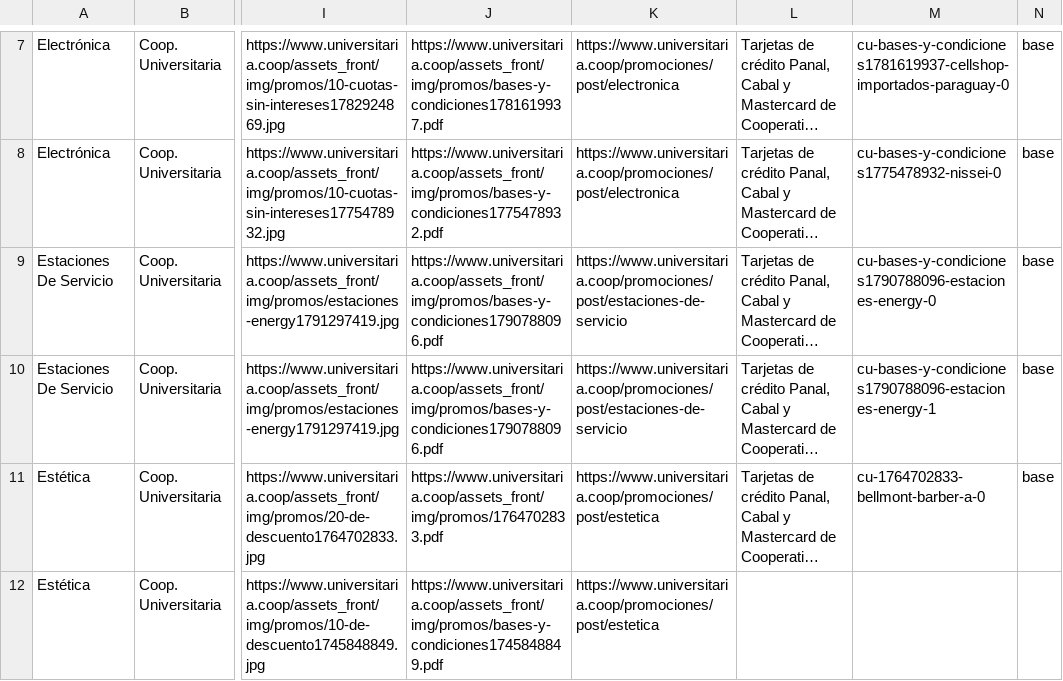
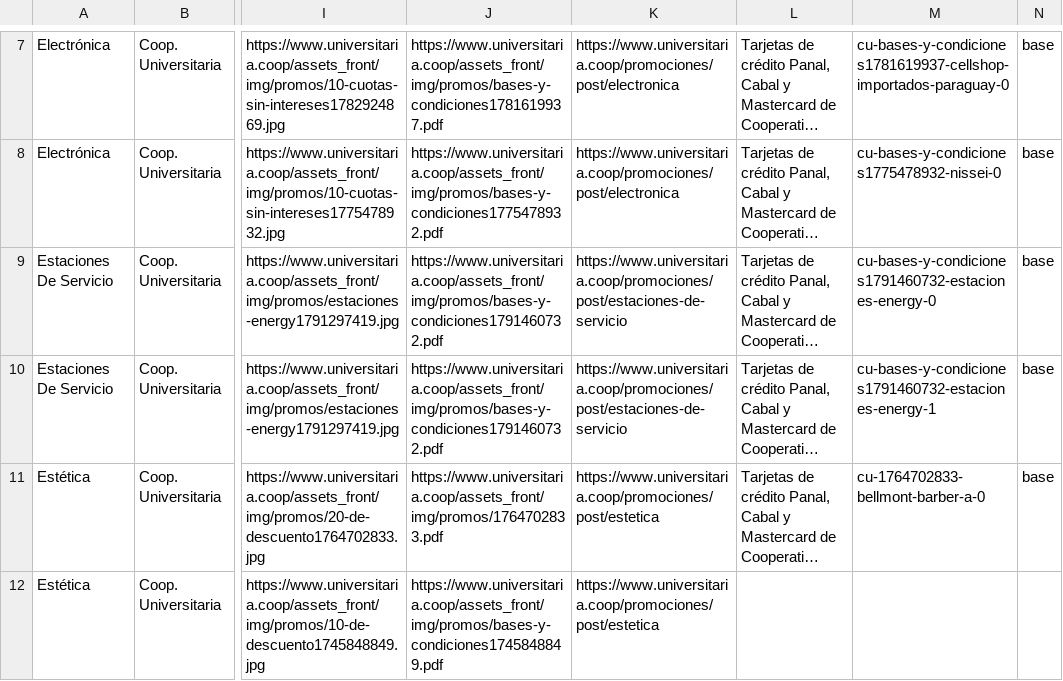
Before and after one commit to giumontebruno/promo-bancos-py, a CSV file: outputs/universitaria_beneficios_por_categoria.csv, drawn as a sheet; only a part is shown, gaps mark what is left out; long unchanged cells end in …; the diff names each change by its address in the sheet, - before the commit and + after, or states it on an @@ line.

```diff
--- a/outputs/universitaria_beneficios_por_categoria.csv
+++ b/outputs/universitaria_beneficios_por_categoria.csv
-J9:J10: https://www.universitaria.coop/assets_front/img/promos/bases-y-condiciones1790788096.pdf
+J9:J10: https://www.universitaria.coop/assets_front/img/promos/bases-y-condiciones1791460732.pdf
-M9: cu-bases-y-condiciones1790788096-estaciones-energy-0
+M9: cu-bases-y-condiciones1791460732-estaciones-energy-0
-M10: cu-bases-y-condiciones1790788096-estaciones-energy-1
+M10: cu-bases-y-condiciones1791460732-estaciones-energy-1
```
Also changed, not shown: data/promotions.csv, outputs/itau_beneficios_por_categoria.csv, 26 other files.
